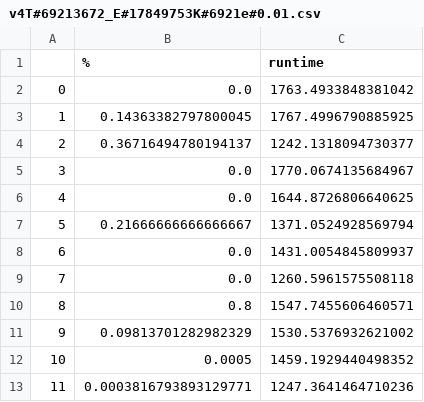
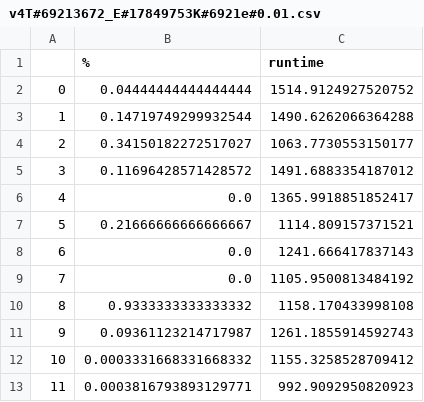
Before and after one commit to jacobcrawford/KnowledgeGraphStuff, a CSV file: experiments_results/v4T#69213672_E#17849753K#6921e#0.01.csv, drawn as a sheet.

Commit message:
new results RDF

```diff
--- a/experiments_results/v4T#69213672_E#17849753K#6921e#0.01.csv
+++ b/experiments_results/v4T#69213672_E#17849753K#6921e#0.01.csv
@@ -1,13 +1,13 @@
 ,%,runtime
-0,0.0,1763.4933848381042
-1,0.14363382797800045,1767.4996790885925
-2,0.36716494780194137,1242.1318094730377
-3,0.0,1770.0674135684967
-4,0.0,1644.8726806640625
-5,0.21666666666666667,1371.0524928569794
-6,0.0,1431.0054845809937
-7,0.0,1260.5961575508118
-8,0.8,1547.7455606460571
-9,0.09813701282982329,1530.5376932621002
-10,0.0005,1459.1929440498352
-11,0.0003816793893129771,1247.3641464710236
+0,0.04444444444444444,1514.9124927520752
+1,0.14719749299932544,1490.6262066364288
+2,0.34150182272517027,1063.7730553150177
+3,0.11696428571428572,1491.6883354187012
+4,0.0,1365.9918851852417
+5,0.21666666666666667,1114.809157371521
+6,0.0,1241.666417837143
+7,0.0,1105.9500813484192
+8,0.9333333333333332,1158.170433998108
+9,0.09361123214717987,1261.1855914592743
+10,0.0003331668331668332,1155.3258528709412
+11,0.0003816793893129771,992.9092950820923
```
Also changed, not shown: experiments_results/v4T#69213672_E#17849753K#692136e#0.01.csv, experiments_results/v4T#69213672_E#17849753K#69213e#0.01.csv, 2 other files.
